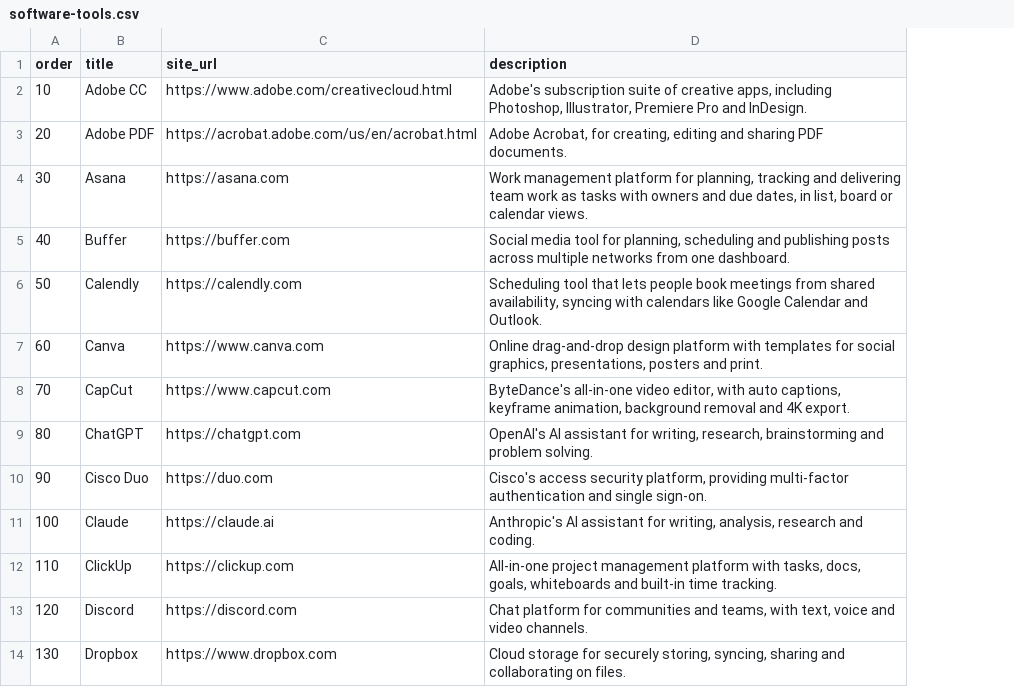
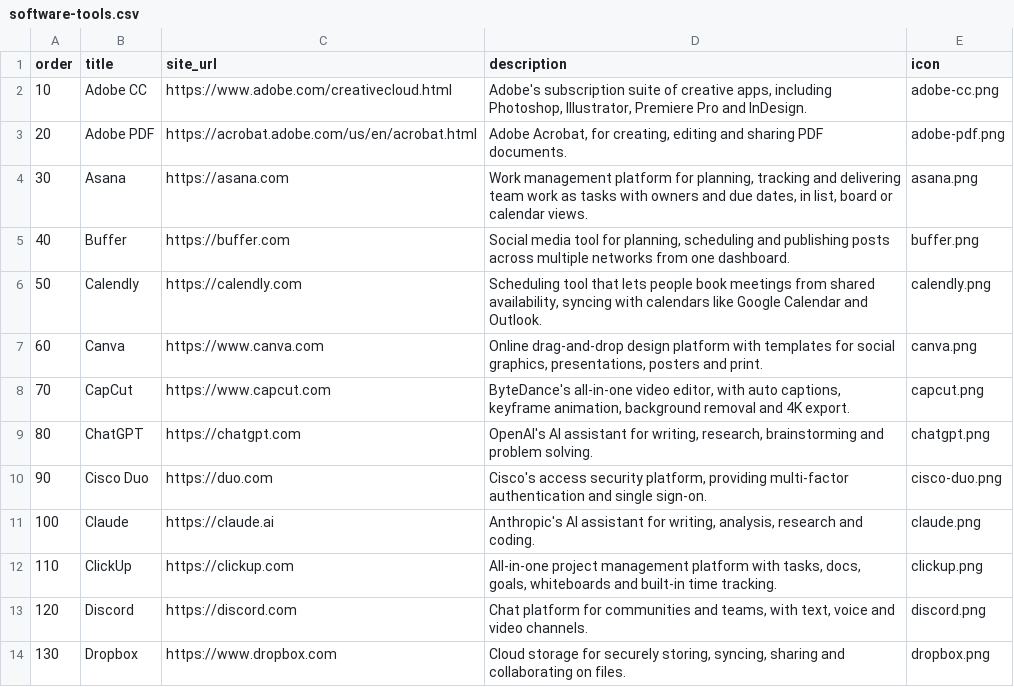
Before and after one commit to lonewanderer27/devportfolio, a CSV file: wp-content/plugins/custom-post-types-dp/data/seeders/software-tools.csv, drawn as a sheet; only a part is shown; the diff names each change by its address in the sheet, - before the commit and + after, or states it on an @@ line.

```diff
--- a/wp-content/plugins/custom-post-types-dp/data/seeders/software-tools.csv
+++ b/wp-content/plugins/custom-post-types-dp/data/seeders/software-tools.csv
+column E (icon), rows 2-14: adobe-cc.png | adobe-pdf.png | asana.png | buffer.png | calendly.png | canva.png | capcut.png | chatgpt.png | cisco-duo.png | claude.png | clickup.png | discord.png | dropbox.png
```
Also changed, not shown: 4 other files.
